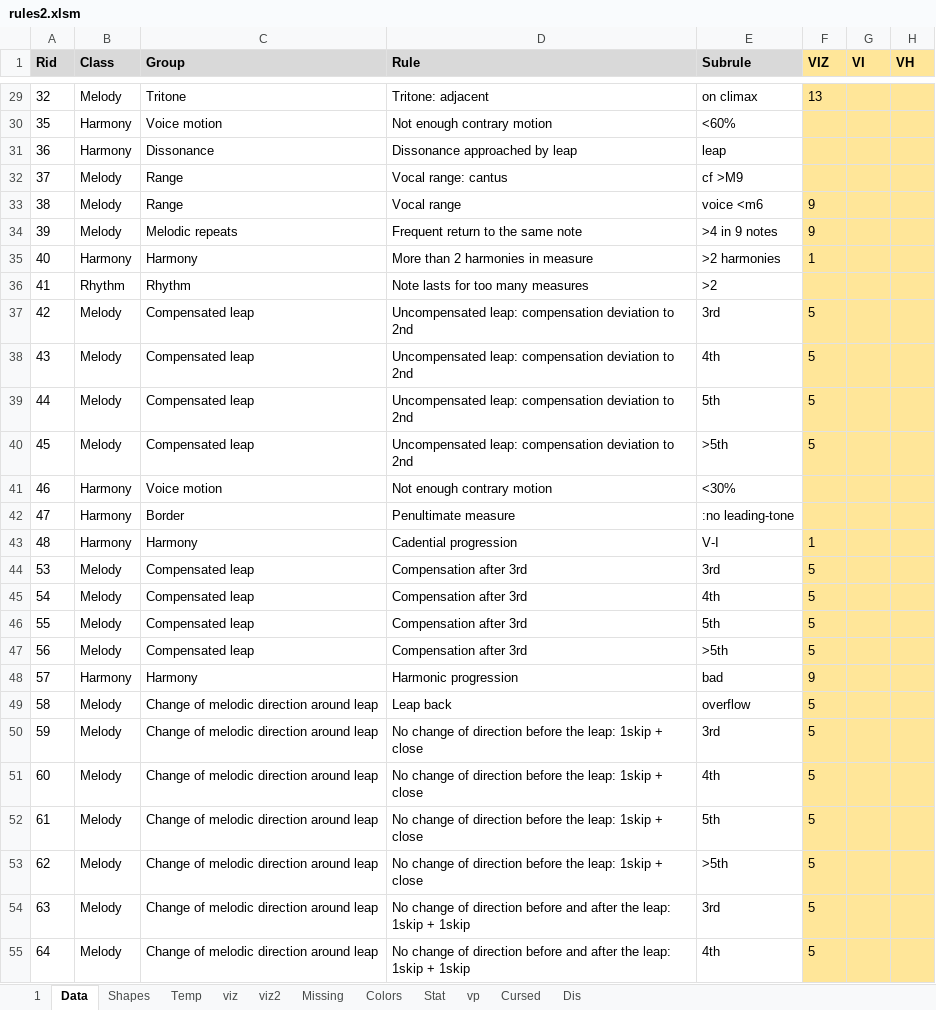
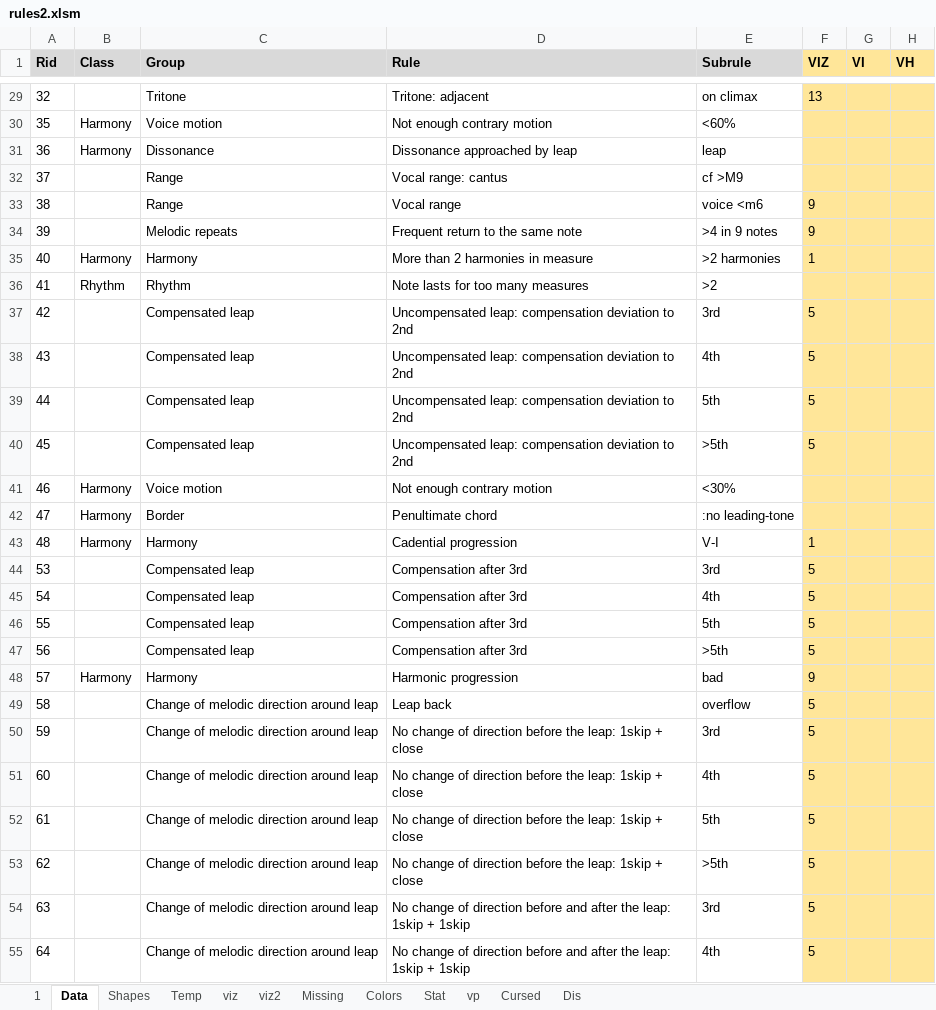
Before and after one commit to Dpst94/MGen, an Excel workbook: MGen/configs/rules2/rules2.xlsm, sheet Data, drawn as a sheet; only a part is shown, gaps mark what is left out; values as stored, in another font and other column widths than the file's, no borders; charts and pictures not drawn; the diff covers the shown part only; the diff names each change by its address in the sheet, - before the commit and + after, or states it on an @@ line.

```diff
--- a/MGen/configs/rules2/rules2.xlsm (sheet Data)
+++ b/MGen/configs/rules2/rules2.xlsm (sheet Data)
-B29 (Class): Melody
+B29 (Class): (empty)
-B32:B34 (Class): Melody
+B32:B34 (Class): (empty)
-B37:B40 (Class): Melody
+B37:B40 (Class): (empty)
-D42 (Rule): Penultimate measure
+D42 (Rule): Penultimate chord
-B44:B47 (Class): Melody
+B44:B47 (Class): (empty)
-B49:B55 (Class): Melody
+B49:B55 (Class): (empty)
```
Also changed, not shown: 224 edited cells elsewhere in this sheet, sheet 1, sheet Missing, charts or pictures, 2 other files.
